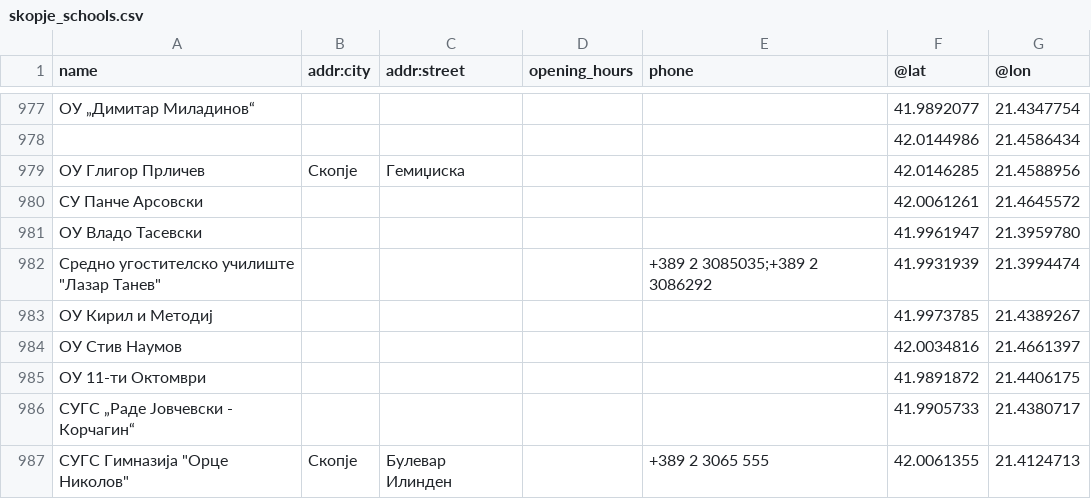
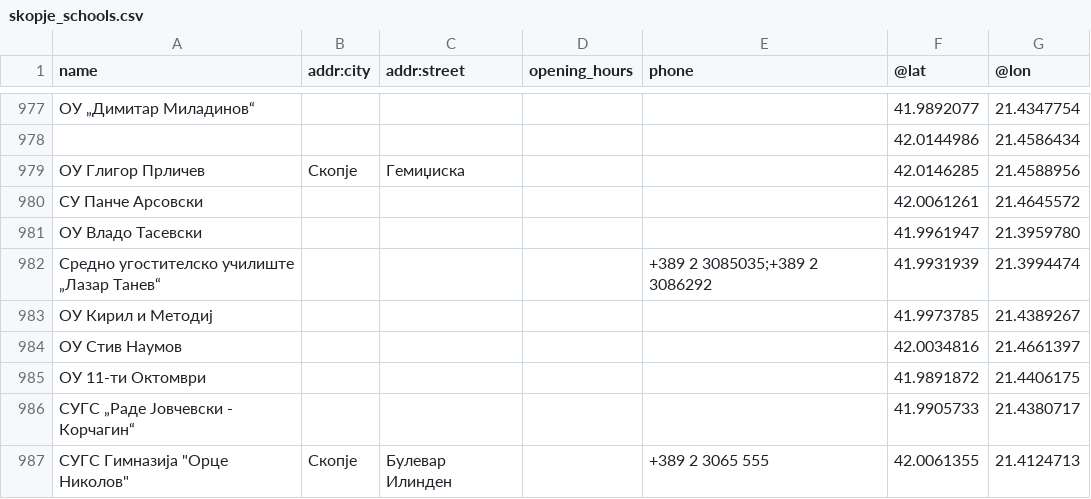
Before and after one commit to teonakuzmanovska/Software-Design-and-Architecture, a CSV file: homework_1/filtered_tables/skopje_schools.csv, drawn as a sheet; only a part is shown, gaps mark what is left out; the diff names each change by its address in the sheet, - before the commit and + after, or states it on an @@ line.

Commit message:
Update skopje_schools.csv

```diff
--- a/homework_1/filtered_tables/skopje_schools.csv
+++ b/homework_1/filtered_tables/skopje_schools.csv
-A982 (name): Средно угостителско училиште "Лазар Танев"
+A982 (name): Средно угостителско училиште „Лазар Танев“
```
